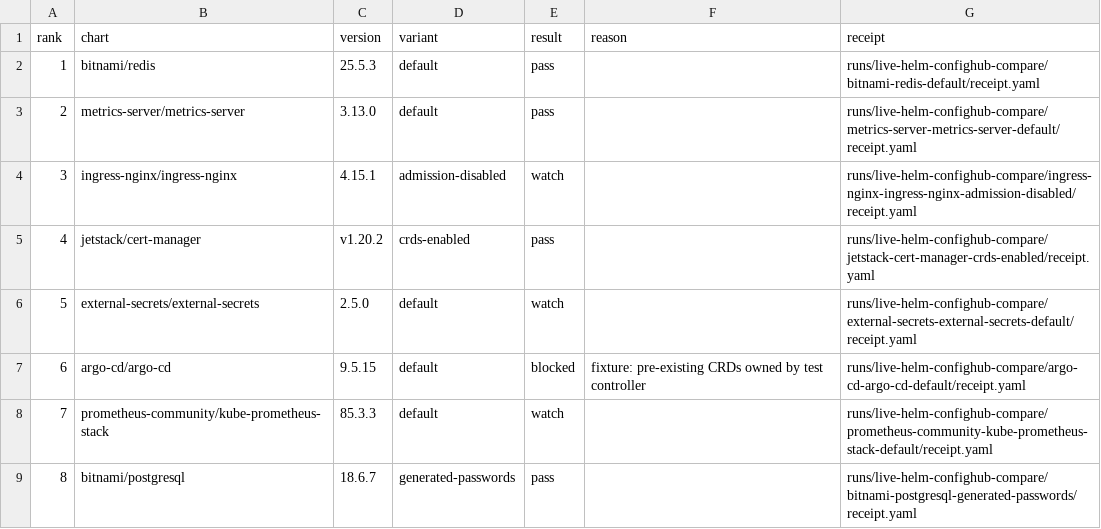
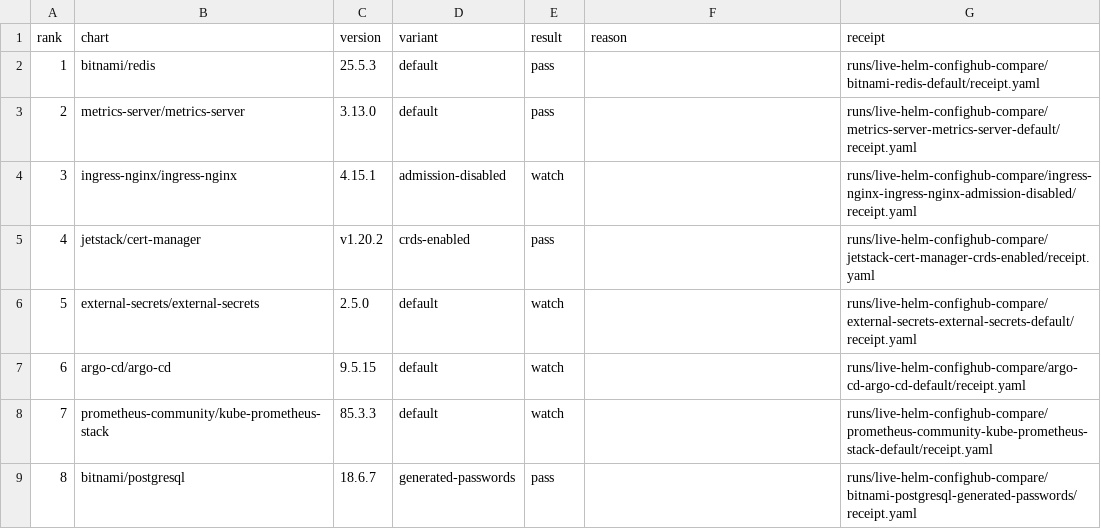
Before and after one commit to confighub/helm-expt, a CSV file: data/live-helm-confighub-compare/summary.csv, drawn as a sheet; only a part is shown.

```diff
--- a/data/live-helm-confighub-compare/summary.csv
+++ b/data/live-helm-confighub-compare/summary.csv
@@ -6,3 +6,3 @@ rank,chart,version,variant,result,reason,receipt
 5,external-secrets/external-secrets,2.5.0,default,watch,,runs/live-helm-confighub-compare/external-secrets-external-secrets-default/receipt.yaml
-6,argo-cd/argo-cd,9.5.15,default,blocked,fixture: pre-existing CRDs owned by test controller,runs/live-helm-confighub-compare/argo-cd-argo-cd-default/receipt.yaml
+6,argo-cd/argo-cd,9.5.15,default,watch,,runs/live-helm-confighub-compare/argo-cd-argo-cd-default/receipt.yaml
 7,prometheus-community/kube-prometheus-stack,85.3.3,default,watch,,runs/live-helm-confighub-compare/prometheus-community-kube-prometheus-stack-default/receipt.yaml
```
Also changed, not shown: data/live-parity-rerun-plan/rerun-plan.csv, 5 other files.
